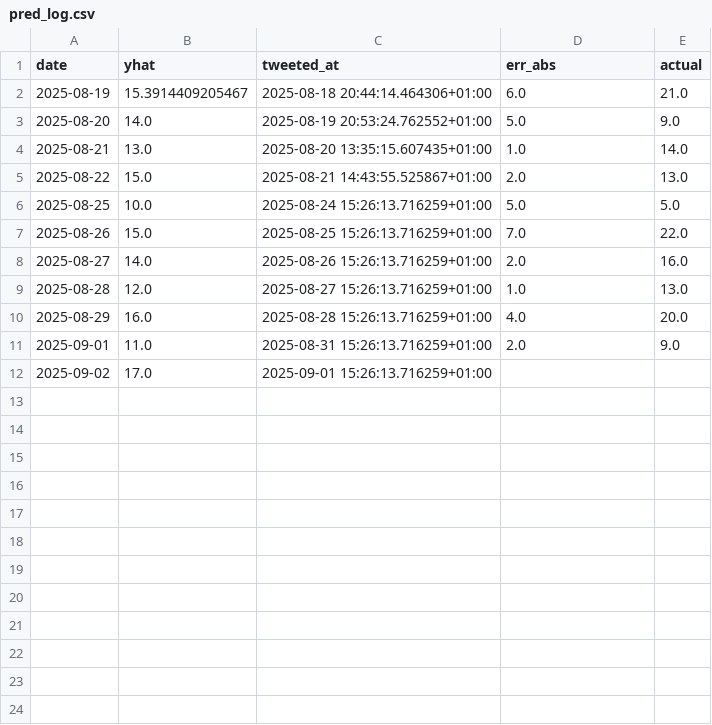
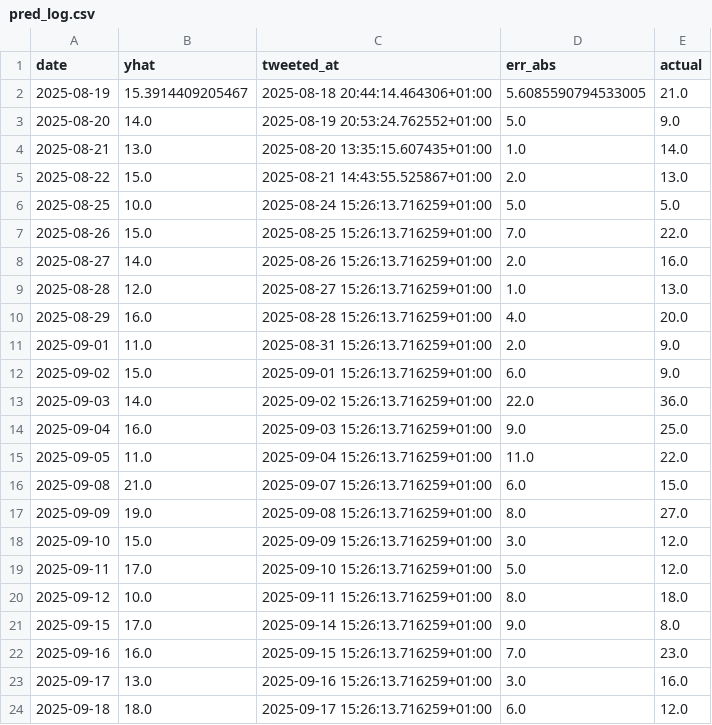
Before and after one commit to zagaluke/hep-th-bot, a CSV file: data/pred_log.csv, drawn as a sheet.

Commit message:
updated pred_log

```diff
--- a/data/pred_log.csv
+++ b/data/pred_log.csv
@@ -1,3 +1,3 @@
 date,yhat,tweeted_at,err_abs,actual
-2025-08-19,15.3914409205467,2025-08-18 20:44:14.464306+01:00,6.0,21.0
+2025-08-19,15.3914409205467,2025-08-18 20:44:14.464306+01:00,5.6085590794533005,21.0
 2025-08-20,14.0,2025-08-19 20:53:24.762552+01:00,5.0,9.0
@@ -11,2 +11,14 @@ date,yhat,tweeted_at,err_abs,actual
 2025-09-01,11.0,2025-08-31 15:26:13.716259+01:00,2.0,9.0
-2025-09-02,17.0,2025-09-01 15:26:13.716259+01:00,,
+2025-09-02,15.0,2025-09-01 15:26:13.716259+01:00,6.0,9.0
+2025-09-03,14.0,2025-09-02 15:26:13.716259+01:00,22.0,36.0
+2025-09-04,16.0,2025-09-03 15:26:13.716259+01:00,9.0,25.0
+2025-09-05,11.0,2025-09-04 15:26:13.716259+01:00,11.0,22.0
+2025-09-08,21.0,2025-09-07 15:26:13.716259+01:00,6.0,15.0
+2025-09-09,19.0,2025-09-08 15:26:13.716259+01:00,8.0,27.0
+2025-09-10,15.0,2025-09-09 15:26:13.716259+01:00,3.0,12.0
+2025-09-11,17.0,2025-09-10 15:26:13.716259+01:00,5.0,12.0
+2025-09-12,10.0,2025-09-11 15:26:13.716259+01:00,8.0,18.0
+2025-09-15,17.0,2025-09-14 15:26:13.716259+01:00,9.0,8.0
+2025-09-16,16.0,2025-09-15 15:26:13.716259+01:00,7.0,23.0
+2025-09-17,13.0,2025-09-16 15:26:13.716259+01:00,3.0,16.0
+2025-09-18,18.0,2025-09-17 15:26:13.716259+01:00,6.0,12.0
```
